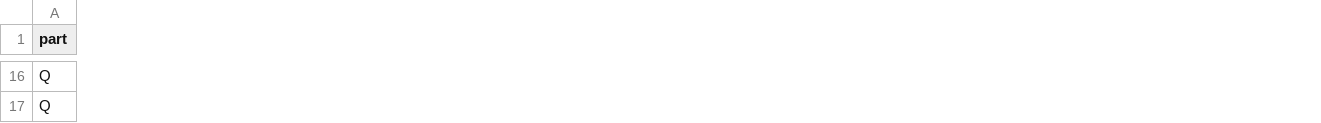
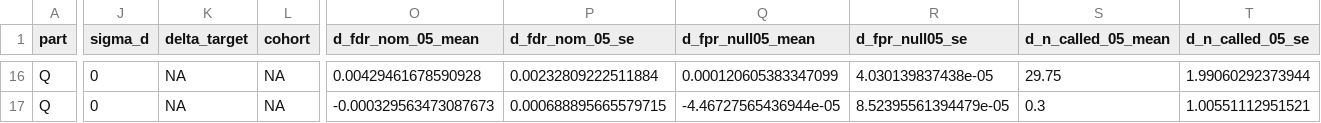
Before and after one commit to schroederaaron/empirical-noise-model-testing, a CSV file: Simulated_data/results/power_out/power_oracle_gap.csv, drawn as a sheet; only a part is shown, gaps mark what is left out; the diff covers the shown part only; the diff names each change by its address in the sheet, - before the commit and + after, or states it on an @@ line.

```diff
--- a/Simulated_data/results/power_out/power_oracle_gap.csv
+++ b/Simulated_data/results/power_out/power_oracle_gap.csv
+column J (sigma_d), rows 16-17: 0 | 0
+column K (delta_target), rows 16-17: NA | NA
+column L (cohort), rows 16-17: NA | NA
+column O (d_fdr_nom_05_mean), rows 16-17: 0.00429461678590928 | -0.000329563473087673
+column P (d_fdr_nom_05_se), rows 16-17: 0.00232809222511884 | 0.000688895665579715
+column Q (d_fpr_null05_mean), rows 16-17: 0.000120605383347099 | -4.46727565436944e-05
+column R (d_fpr_null05_se), rows 16-17: 4.030139837438e-05 | 8.52395561394479e-05
+column S (d_n_called_05_mean), rows 16-17: 29.75 | 0.3
+column T (d_n_called_05_se), rows 16-17: 1.99060292373944 | 1.00551112951521
```
Also changed, not shown: 6 added columns, 4 removed columns and 62 edited cells elsewhere in this file, 31 other files.
